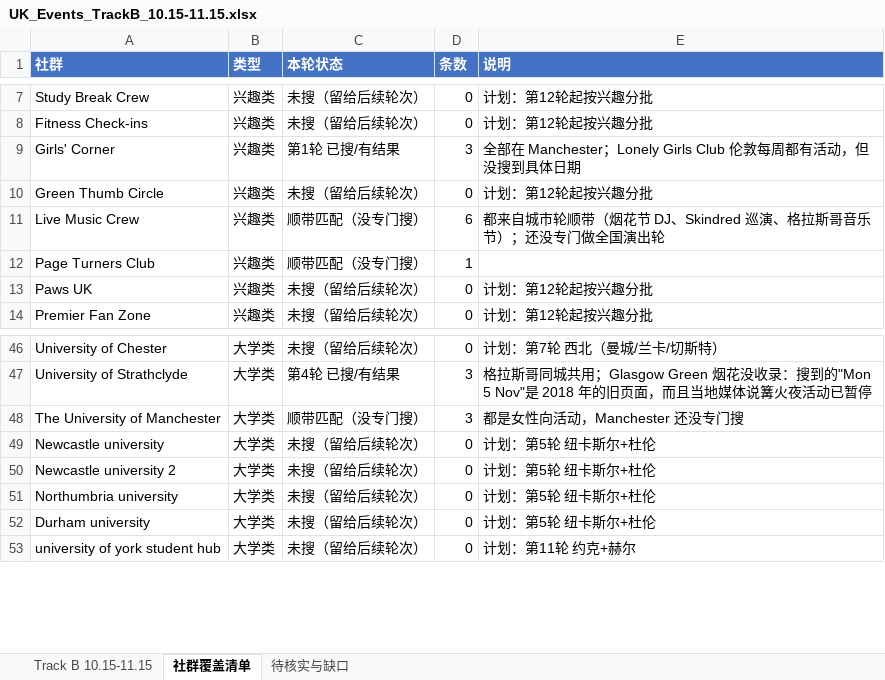
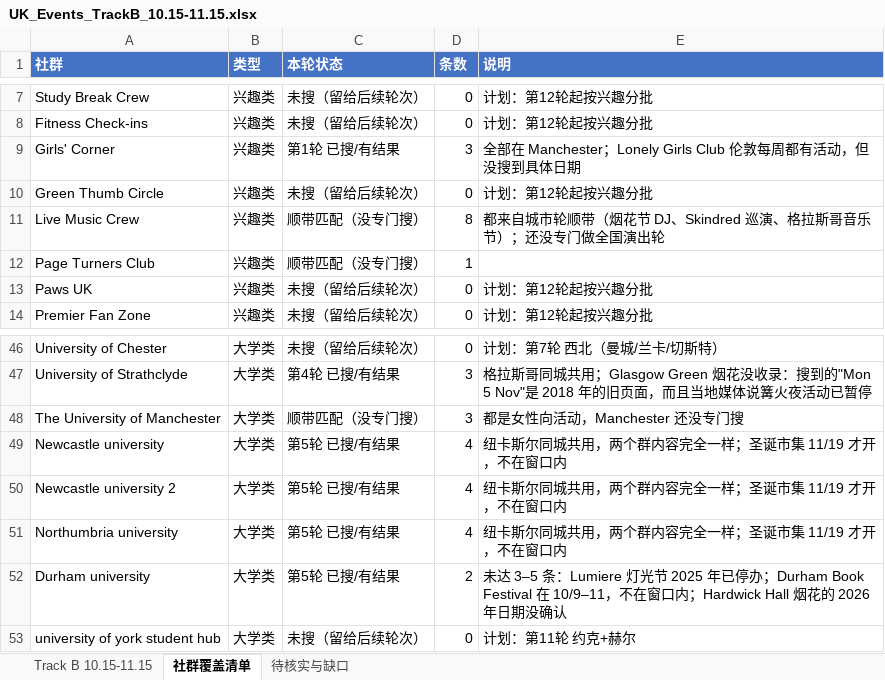
Before and after one commit to VVG-oss/UKevents, an Excel workbook: data/UK_Events_TrackB_10.15-11.15.xlsx, sheet 社群覆盖清单, drawn as a sheet; only a part is shown, gaps mark what is left out; values as stored, in another font and other column widths than the file's, no borders; the diff names each change by its address in the sheet, - before the commit and + after, or states it on an @@ line.

```diff
--- a/data/UK_Events_TrackB_10.15-11.15.xlsx (sheet 社群覆盖清单)
+++ b/data/UK_Events_TrackB_10.15-11.15.xlsx (sheet 社群覆盖清单)
-D11 (条数): 6
+D11 (条数): 8
-C49:C52 (本轮状态): 未搜（留给后续轮次）
+C49:C52 (本轮状态): 第5轮 已搜/有结果
-D49:D51 (条数): 0
+D49:D51 (条数): 4
-E49:E51 (说明): 计划：第5轮 纽卡斯尔+杜伦
+E49:E51 (说明): 纽卡斯尔同城共用，两个群内容完全一样；圣诞市集 11/19 才开，不在窗口内
-D52 (条数): 0
+D52 (条数): 2
-E52 (说明): 计划：第5轮 纽卡斯尔+杜伦
+E52 (说明): 未达 3–5 条：Lumiere 灯光节 2025 年已停办；Durham Book Festival 在 10/9–11，不在窗口内；Hardwick Hall 烟花的 2026 年日期没确认
```
Also changed, not shown: sheet Track B 10.15-11.15, sheet 待核实与缺口.
